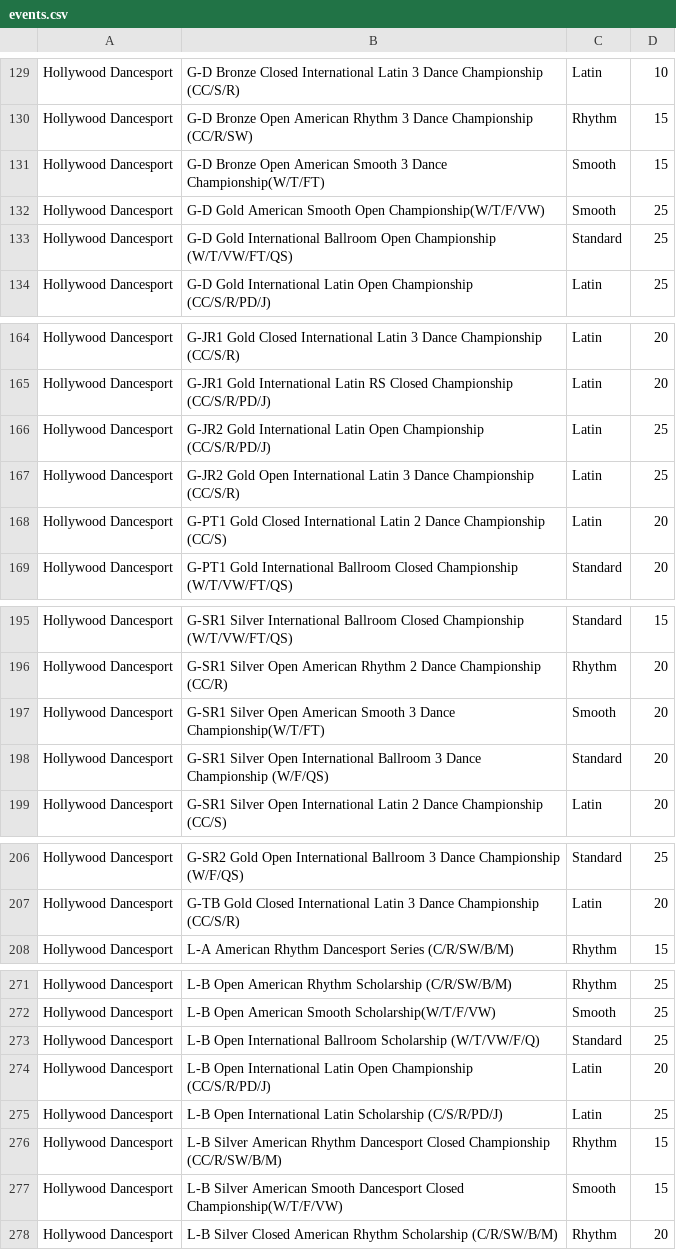
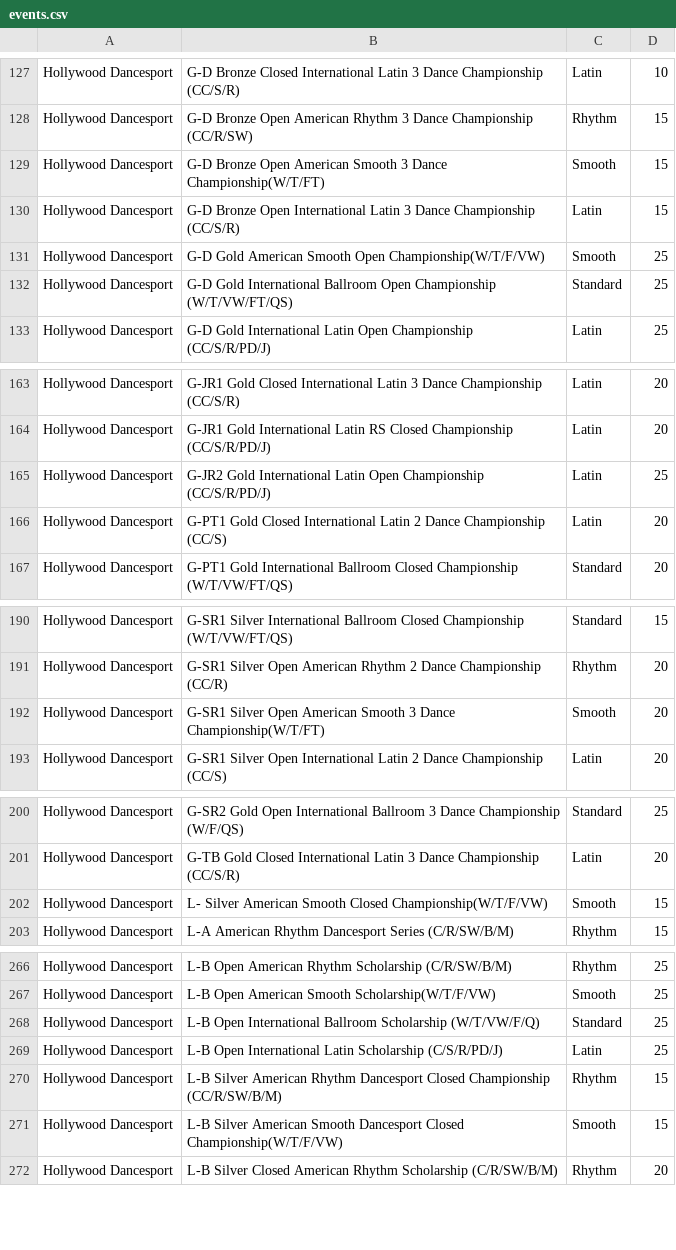
Before and after one commit to dlanghorne0428/heatsheet, a CSV file: data/2019/Comps/Hollywood Dancesport/events.csv, drawn as a sheet; only a part is shown, gaps mark what is left out; removed rows and columns are numbered as before the commit, all else as after; the diff covers the shown part only; the diff names each change by its address in the sheet, - before the commit and + after, or states it on an @@ line.

```diff
--- a/data/2019/Comps/Hollywood Dancesport/events.csv
+++ b/data/2019/Comps/Hollywood Dancesport/events.csv
+row 130: Hollywood Dancesport | G-D Bronze Open International Latin 3 Dance Championship (CC/S/R) | Latin | 15
-row 167: Hollywood Dancesport | G-JR2 Gold Open International Latin 3 Dance Championship (CC/S/R) | Latin | 25
-row 198: Hollywood Dancesport | G-SR1 Silver Open International Ballroom 3 Dance Championship (W/F/QS) | Standard | 20
+row 202: Hollywood Dancesport | L- Silver American Smooth Closed Championship(W/T/F/VW) | Smooth | 15
-row 274: Hollywood Dancesport | L-B Open International Latin Open Championship (CC/S/R/PD/J) | Latin | 20
```
Also changed, not shown: 1 added row and 13 removed rows elsewhere in this file, data/2019/Comps/Commonwealth Classic/events.csv, 8 other files.
